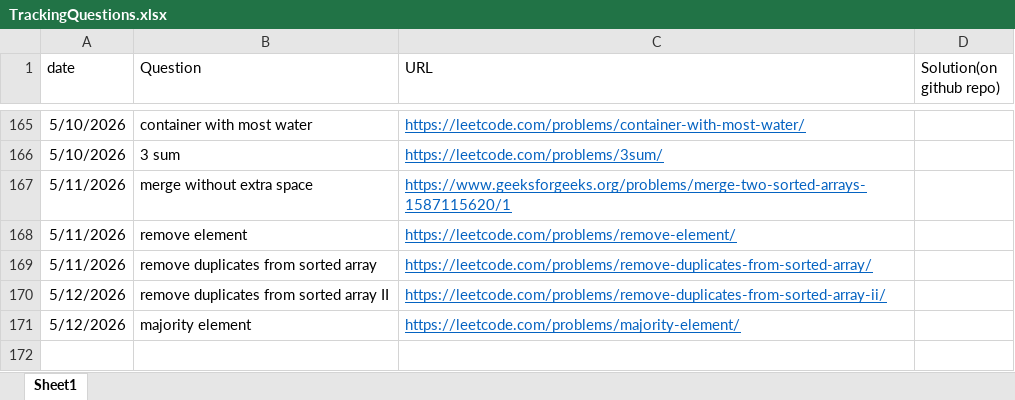
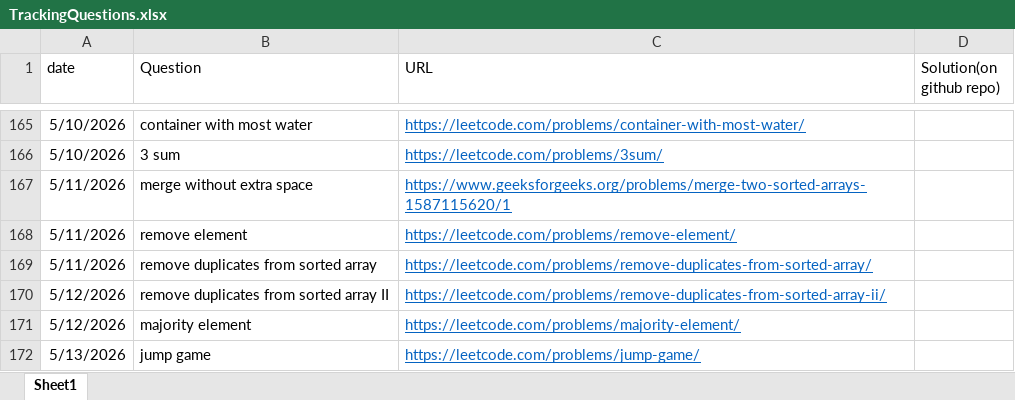
Before and after one commit to gouravsoni9999/DailyCPQuestionsPractise, an Excel workbook: TrackingQuestions.xlsx, sheet Sheet1, drawn as a sheet; only a part is shown, gaps mark what is left out; values as stored, in another font and other column widths than the file's, no borders; the diff names each change by its address in the sheet, - before the commit and + after, or states it on an @@ line.

Commit message:
Problem: jump game

```diff
--- a/TrackingQuestions.xlsx (sheet Sheet1)
+++ b/TrackingQuestions.xlsx (sheet Sheet1)
+row 172: 5/13/2026 | jump game | https://leetcode.com/problems/jump-game/
```
Also changed, not shown: 1 other file.
